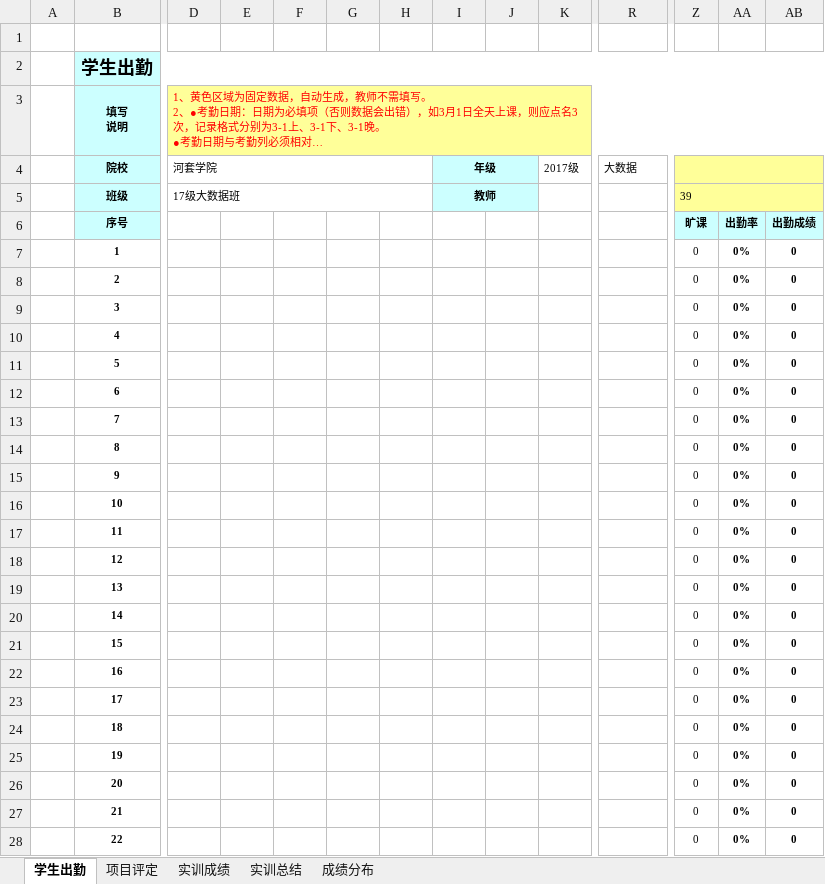
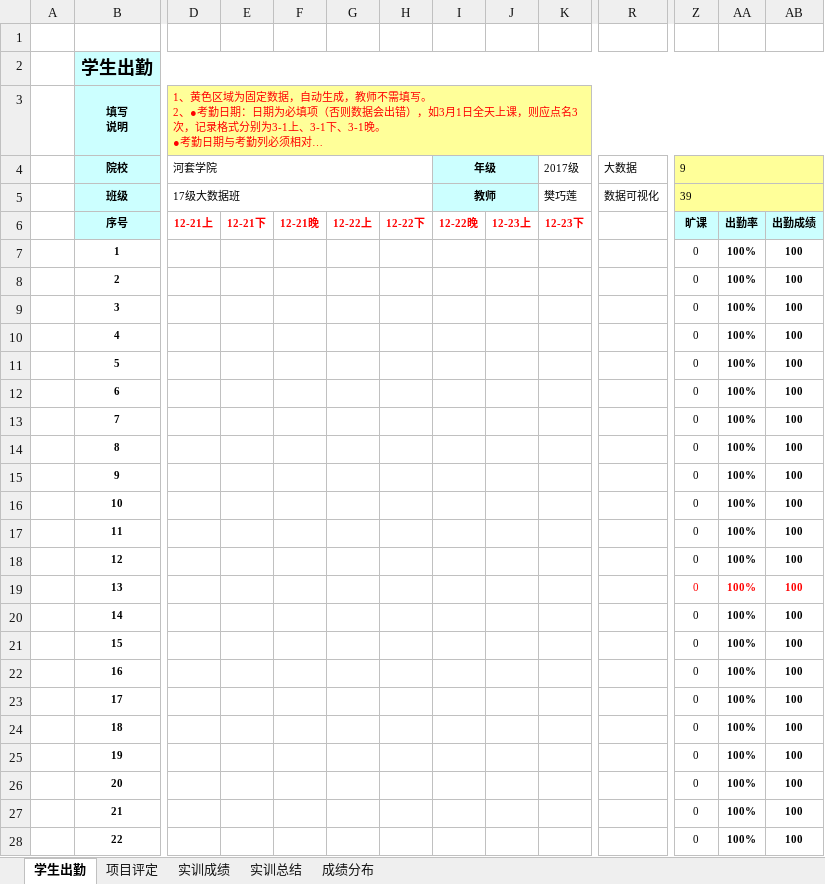
Before and after one commit to ailianf/Office-Excel, an Excel workbook: 2017级大数据班.xlsx, sheet 学生出勤, drawn as a sheet; only a part is shown, gaps mark what is left out; long unchanged cells end in …; values as stored, in another font and other column widths than the file's, no borders; charts and pictures and conditional formats not drawn; the diff covers the shown part only; the diff names each change by its address in the sheet, - before the commit and + after, or states it on an @@ line.

```diff
--- a/2017级大数据班.xlsx (sheet 学生出勤)
+++ b/2017级大数据班.xlsx (sheet 学生出勤)
-Z4: (empty)
+Z4: 9
-K5 (2017级): (empty)
+K5 (2017级): 樊巧莲
-R5 (大数据): (empty)
+R5 (大数据): 数据可视化
-D6 (河套学院): (empty)
+D6 (河套学院): 12-21上
-E6: (empty)
+E6: 12-21下
-F6: (empty)
+F6: 12-21晚
-G6: (empty)
+G6: 12-22上
-H6: (empty)
+H6: 12-22下
-I6 (年级): (empty)
+I6 (年级): 12-22晚
-J6: (empty)
+J6: 12-23上
-K6 (2017级): (empty)
+K6 (2017级): 12-23下
-AA7:AA28: 0%
+AA7:AA28: 100%
-AB7:AB28: 0
+AB7:AB28: 100
-Z19:AB19 text colour: black
+Z19:AB19 text colour: #FF0000
```
Also changed, not shown: 36 edited cells and cell formats elsewhere in this sheet, sheet 项目评定, sheet 实训成绩, sheet 成绩分布, sheet 实训总结, charts or pictures.
